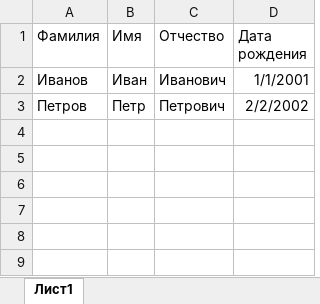
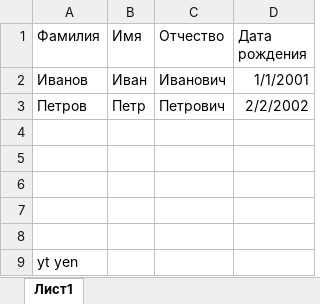
Before and after one commit to Artmalinkov/PrintDOC_v2, an Excel workbook: attachments/excel_tpl.xlsx, sheet Лист1, drawn as a sheet; values as stored, in another font and other column widths than the file's, no borders; table styles not drawn; the diff names each change by its address in the sheet, - before the commit and + after, or states it on an @@ line.

```diff
--- a/attachments/excel_tpl.xlsx (sheet Лист1)
+++ b/attachments/excel_tpl.xlsx (sheet Лист1)
+row 4: (empty)
+row 5: (empty)
+row 6: (empty)
+row 7: (empty)
+row 8: (empty)
+row 9: yt yen
```
Also changed, not shown: 3 other files.
